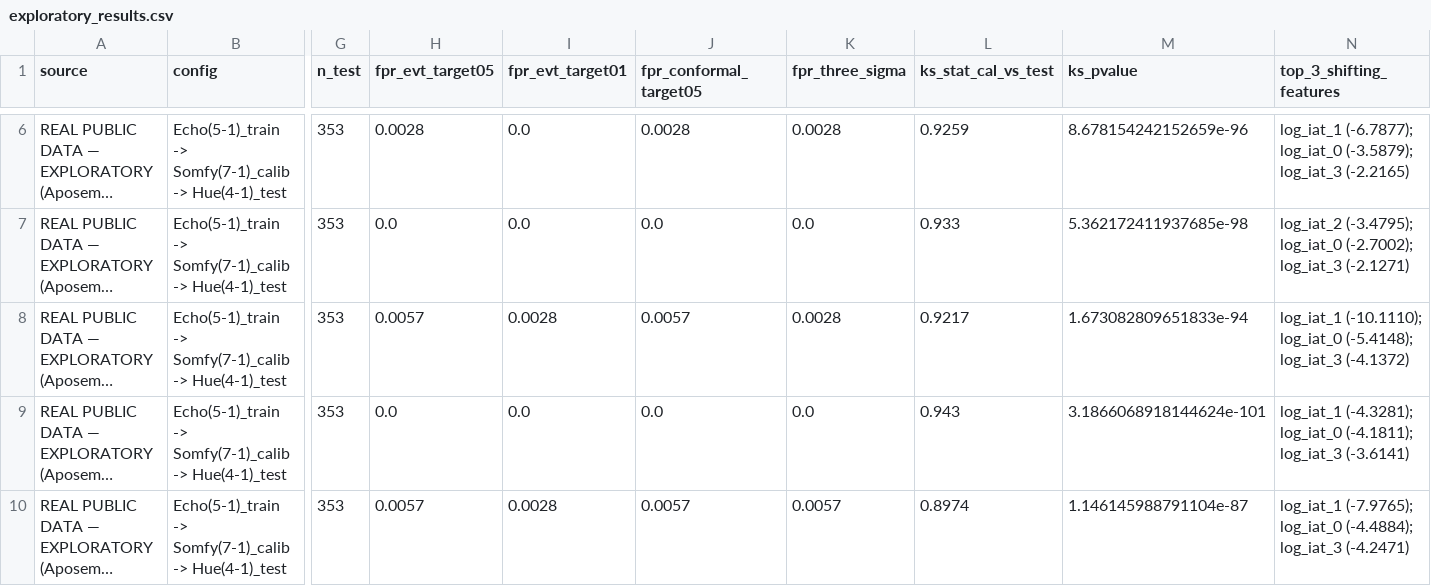
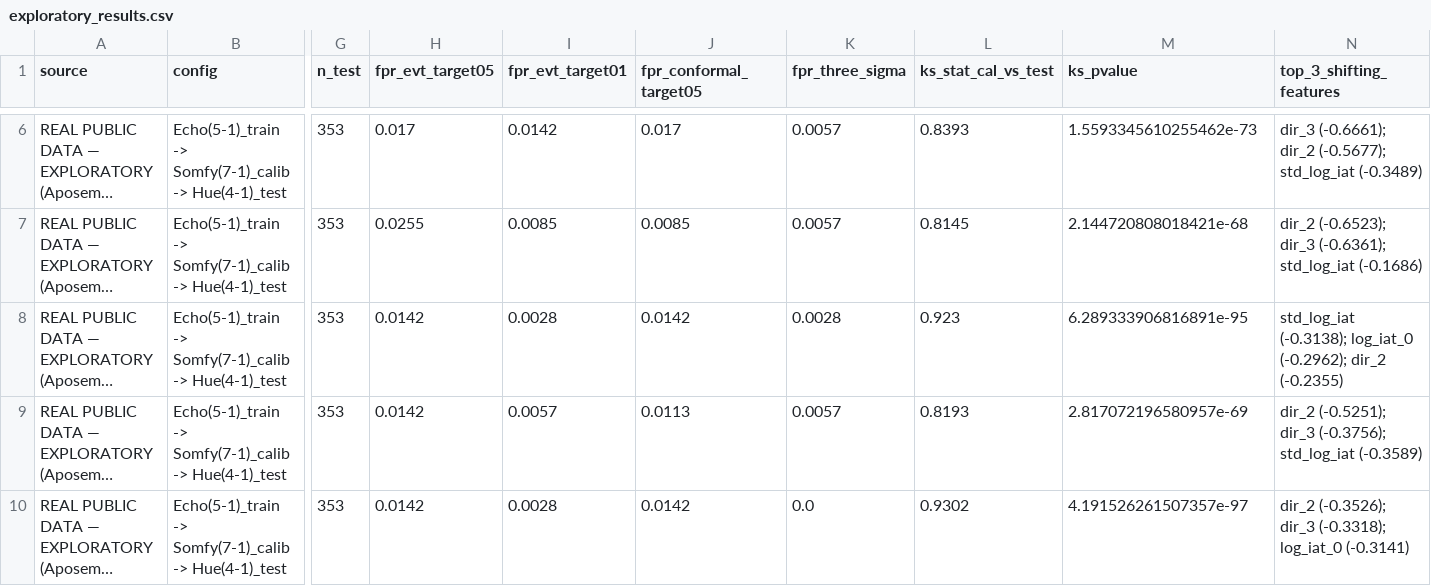
Before and after one commit to PRADHYUMNA019/ips_project, a CSV file: demo/evidence/real/exploratory_results.csv, drawn as a sheet; only a part is shown, gaps mark what is left out; long unchanged cells end in …; the diff covers the shown part only; the diff names each change by its address in the sheet, - before the commit and + after, or states it on an @@ line.

```diff
--- a/demo/evidence/real/exploratory_results.csv
+++ b/demo/evidence/real/exploratory_results.csv
-H6 (fpr_evt_target05): 0.0028
+H6 (fpr_evt_target05): 0.017
-I6 (fpr_evt_target01): 0.0
+I6 (fpr_evt_target01): 0.0142
-J6 (fpr_conformal_target05): 0.0028
+J6 (fpr_conformal_target05): 0.017
-K6 (fpr_three_sigma): 0.0028
+K6 (fpr_three_sigma): 0.0057
-L6 (ks_stat_cal_vs_test): 0.9259
+L6 (ks_stat_cal_vs_test): 0.8393
-M6 (ks_pvalue): 8.678154242152659e-96
+M6 (ks_pvalue): 1.5593345610255462e-73
-N6 (top_3_shifting_features): log_iat_1 (-6.7877); log_iat_0 (-3.5879); log_iat_3 (-2.2165)
+N6 (top_3_shifting_features): dir_3 (-0.6661); dir_2 (-0.5677); std_log_iat (-0.3489)
-H7 (fpr_evt_target05): 0.0
+H7 (fpr_evt_target05): 0.0255
-I7 (fpr_evt_target01): 0.0
+I7 (fpr_evt_target01): 0.0085
-J7 (fpr_conformal_target05): 0.0
+J7 (fpr_conformal_target05): 0.0085
-K7 (fpr_three_sigma): 0.0
+K7 (fpr_three_sigma): 0.0057
-L7 (ks_stat_cal_vs_test): 0.933
+L7 (ks_stat_cal_vs_test): 0.8145
-M7 (ks_pvalue): 5.362172411937685e-98
+M7 (ks_pvalue): 2.144720808018421e-68
-N7 (top_3_shifting_features): log_iat_2 (-3.4795); log_iat_0 (-2.7002); log_iat_3 (-2.1271)
+N7 (top_3_shifting_features): dir_2 (-0.6523); dir_3 (-0.6361); std_log_iat (-0.1686)
-H8 (fpr_evt_target05): 0.0057
+H8 (fpr_evt_target05): 0.0142
-J8 (fpr_conformal_target05): 0.0057
+J8 (fpr_conformal_target05): 0.0142
-L8 (ks_stat_cal_vs_test): 0.9217
+L8 (ks_stat_cal_vs_test): 0.923
-M8 (ks_pvalue): 1.673082809651833e-94
+M8 (ks_pvalue): 6.289333906816891e-95
-N8 (top_3_shifting_features): log_iat_1 (-10.1110); log_iat_0 (-5.4148); log_iat_3 (-4.1372)
+N8 (top_3_shifting_features): std_log_iat (-0.3138); log_iat_0 (-0.2962); dir_2 (-0.2355)
-H9 (fpr_evt_target05): 0.0
+H9 (fpr_evt_target05): 0.0142
-I9 (fpr_evt_target01): 0.0
+I9 (fpr_evt_target01): 0.0057
-J9 (fpr_conformal_target05): 0.0
+J9 (fpr_conformal_target05): 0.0113
-K9 (fpr_three_sigma): 0.0
+K9 (fpr_three_sigma): 0.0057
-L9 (ks_stat_cal_vs_test): 0.943
+L9 (ks_stat_cal_vs_test): 0.8193
-M9 (ks_pvalue): 3.1866068918144624e-101
+M9 (ks_pvalue): 2.817072196580957e-69
-N9 (top_3_shifting_features): log_iat_1 (-4.3281); log_iat_0 (-4.1811); log_iat_3 (-3.6141)
+N9 (top_3_shifting_features): dir_2 (-0.5251); dir_3 (-0.3756); std_log_iat (-0.3589)
-H10 (fpr_evt_target05): 0.0057
+H10 (fpr_evt_target05): 0.0142
-J10 (fpr_conformal_target05): 0.0057
+J10 (fpr_conformal_target05): 0.0142
-K10 (fpr_three_sigma): 0.0057
+K10 (fpr_three_sigma): 0.0
-L10 (ks_stat_cal_vs_test): 0.8974
+L10 (ks_stat_cal_vs_test): 0.9302
-M10 (ks_pvalue): 1.146145988791104e-87
+M10 (ks_pvalue): 4.191526261507357e-97
-N10 (top_3_shifting_features): log_iat_1 (-7.9765); log_iat_0 (-4.4884); log_iat_3 (-4.2471)
+N10 (top_3_shifting_features): dir_2 (-0.3526); dir_3 (-0.3318); log_iat_0 (-0.3141)
```
Also changed, not shown: 88 edited cells elsewhere in this file, 17 other files.
